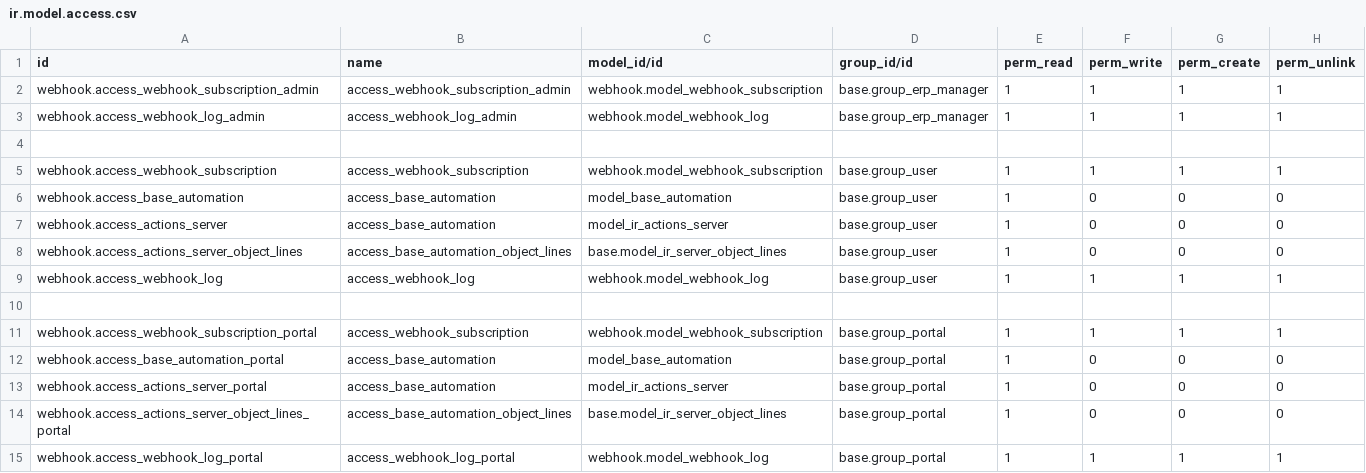
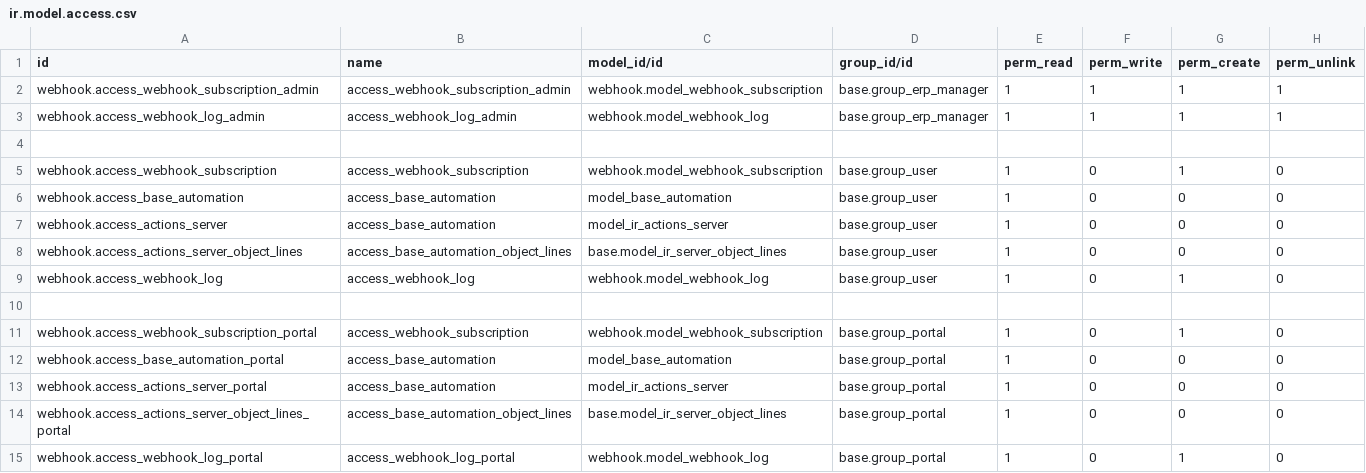
Before and after one commit to nimi-odoo/odoo-rest-api, a CSV file: webhook/security/ir.model.access.csv, drawn as a sheet.

```diff
--- a/webhook/security/ir.model.access.csv
+++ b/webhook/security/ir.model.access.csv
@@ -4,3 +4,3 @@ webhook.access_webhook_log_admin,access_webhook_log_admin,webhook.model_webhook_
 
-webhook.access_webhook_subscription,access_webhook_subscription,webhook.model_webhook_subscription,base.group_user,1,1,1,1
+webhook.access_webhook_subscription,access_webhook_subscription,webhook.model_webhook_subscription,base.group_user,1,0,1,0
 webhook.access_base_automation,access_base_automation,model_base_automation,base.group_user,1,0,0,0
@@ -8,5 +8,5 @@ webhook.access_actions_server,access_base_automation,model_ir_actions_server,bas
 webhook.access_actions_server_object_lines,access_base_automation_object_lines,base.model_ir_server_object_lines,base.group_user,1,0,0,0
-webhook.access_webhook_log,access_webhook_log,webhook.model_webhook_log,base.group_user,1,1,1,1
+webhook.access_webhook_log,access_webhook_log,webhook.model_webhook_log,base.group_user,1,0,1,0
 
-webhook.access_webhook_subscription_portal,access_webhook_subscription,webhook.model_webhook_subscription,base.group_portal,1,1,1,1
+webhook.access_webhook_subscription_portal,access_webhook_subscription,webhook.model_webhook_subscription,base.group_portal,1,0,1,0
 webhook.access_base_automation_portal,access_base_automation,model_base_automation,base.group_portal,1,0,0,0
@@ -14,2 +14,2 @@ webhook.access_actions_server_portal,access_base_automation,model_ir_actions_ser
 webhook.access_actions_server_object_lines_portal,access_base_automation_object_lines,base.model_ir_server_object_lines,base.group_portal,1,0,0,0
-webhook.access_webhook_log_portal,access_webhook_log_portal,webhook.model_webhook_log,base.group_portal,1,1,1,1
+webhook.access_webhook_log_portal,access_webhook_log_portal,webhook.model_webhook_log,base.group_portal,1,0,1,0
```
Also changed, not shown: 3 other files.
